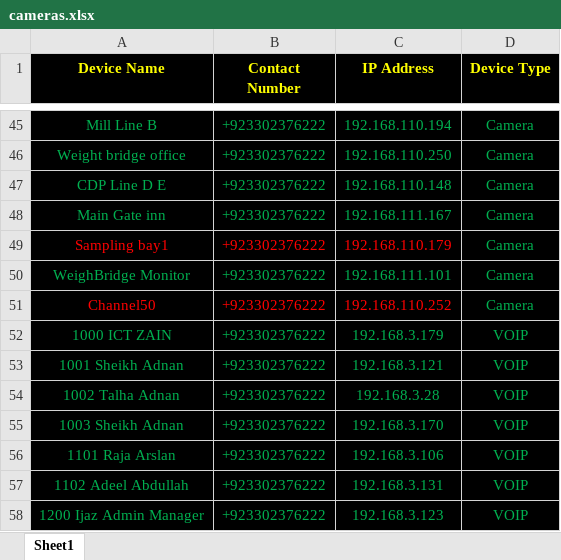
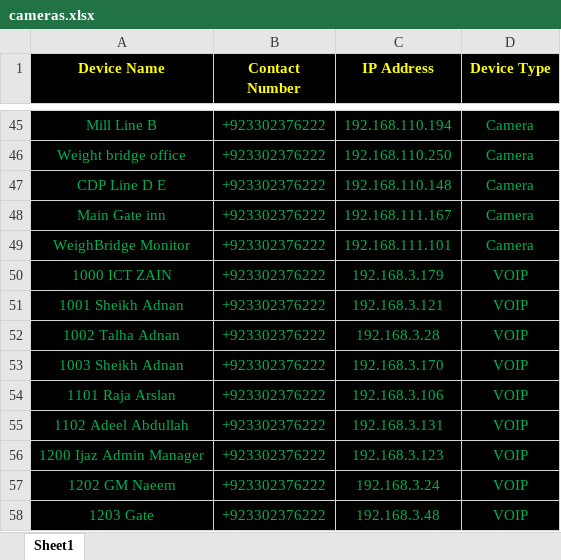
Before and after one commit to Zain887/NetworkMonitor2.0, an Excel workbook: cameras.xlsx, sheet Sheet1, drawn as a sheet; only a part is shown, gaps mark what is left out; the shorter side is filled out with more unchanged rows; values as stored, in another font and other column widths than the file's, no borders; charts and pictures not drawn; the diff names each change by its address in the sheet, - before the commit and + after, or states it on an @@ line.

```diff
--- a/cameras.xlsx (sheet Sheet1)
+++ b/cameras.xlsx (sheet Sheet1)
-row 49: Sampling bay1 | +923302376222 | 192.168.110.179 | Camera
-row 51: Channel50 | +923302376222 | 192.168.110.252 | Camera
```
Also changed, not shown: charts or pictures, 1 other file.
